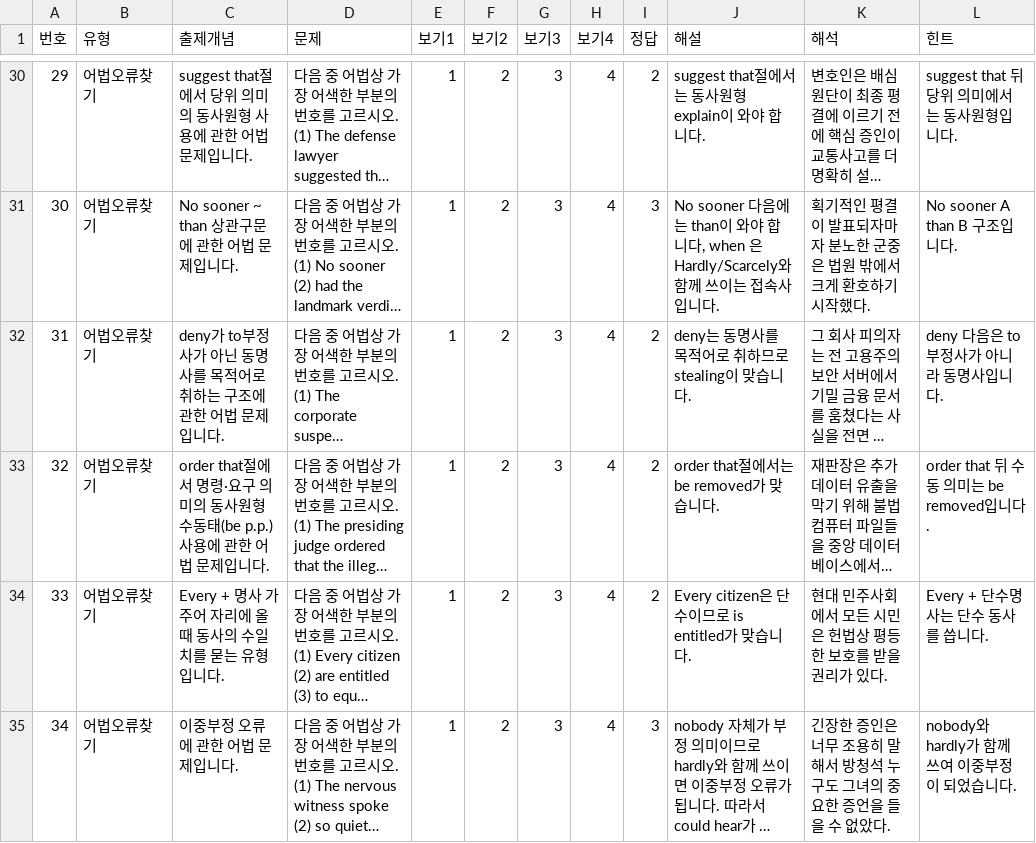
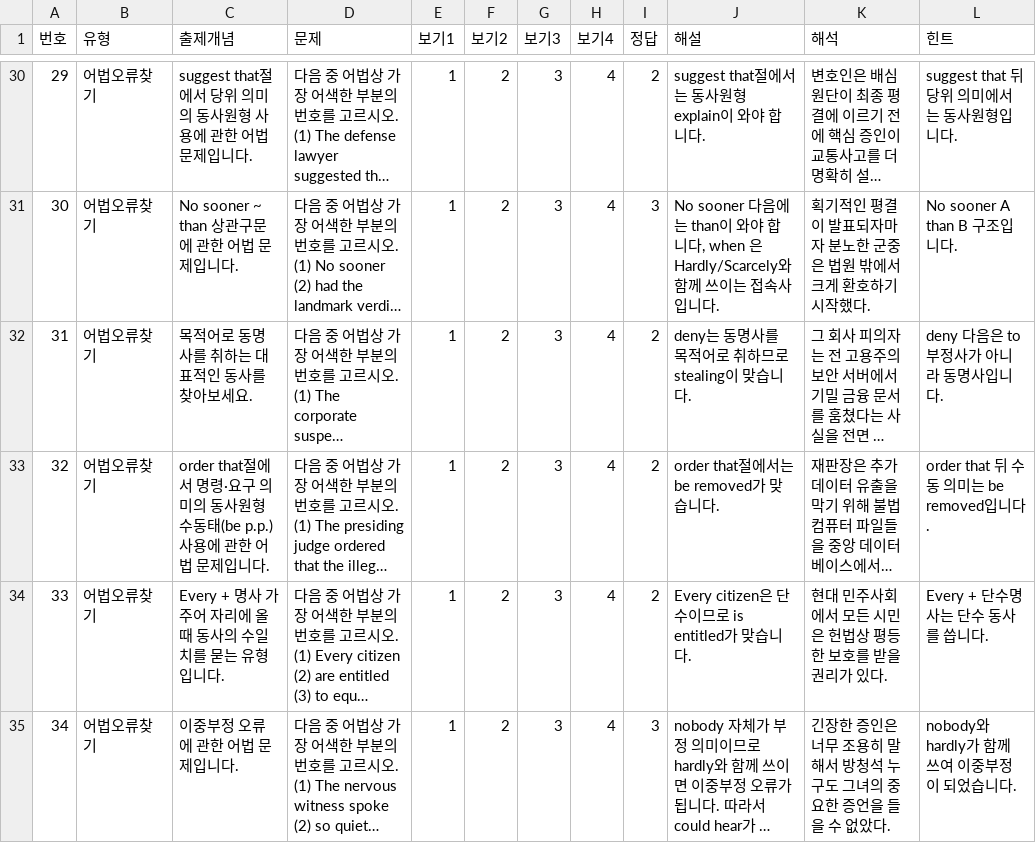
Before and after one commit to davidhor2026/law-english, a CSV file: questions.csv, drawn as a sheet; only a part is shown, gaps mark what is left out; long unchanged cells end in …; the diff names each change by its address in the sheet, - before the commit and + after, or states it on an @@ line.

Commit message:
Update questions.csv

```diff
--- a/questions.csv
+++ b/questions.csv
-C32 (출제개념): deny가 to부정사가 아닌 동명사를 목적어로 취하는 구조에 관한 어법 문제입니다.
+C32 (출제개념): 목적어로 동명사를 취하는 대표적인 동사를 찾아보세요.
```
